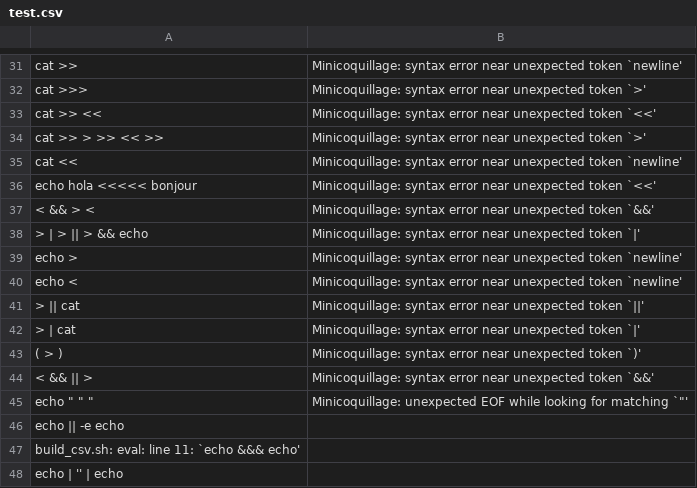
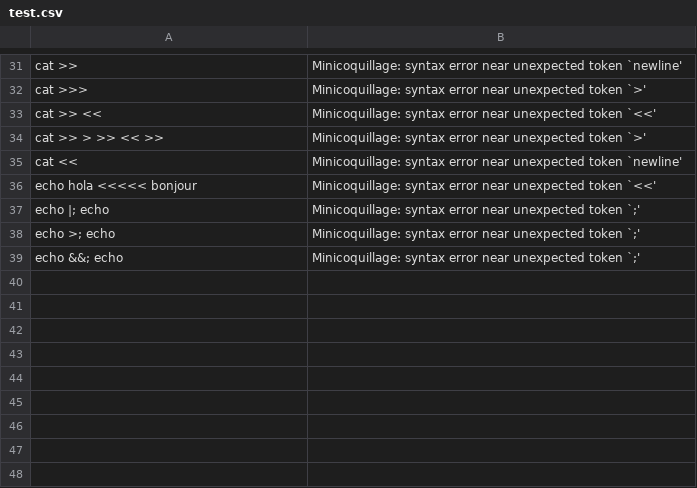
Before and after one commit to iluvshiwoon/Minicoquillage, a CSV file: Tokenizer/test.csv, drawn as a sheet; only a part is shown, gaps mark what is left out; removed rows and columns are numbered as before the commit, all else as after; the diff names each change by its address in the sheet, - before the commit and + after, or states it on an @@ line.

```diff
--- a/Tokenizer/test.csv
+++ b/Tokenizer/test.csv
-row 37: < && > < | Minicoquillage: syntax error near unexpected token `&&'
-row 38: > | > || > && echo | Minicoquillage: syntax error near unexpected token `|'
-row 39: echo > | Minicoquillage: syntax error near unexpected token `newline'
-row 40: echo < | Minicoquillage: syntax error near unexpected token `newline'
-row 41: > || cat | Minicoquillage: syntax error near unexpected token `||'
-row 42: > | cat | Minicoquillage: syntax error near unexpected token `|'
-row 43: ( > ) | Minicoquillage: syntax error near unexpected token `)'
-row 44: < && || > | Minicoquillage: syntax error near unexpected token `&&'
-row 45: echo " " " | Minicoquillage: unexpected EOF while looking for matching `"'
-row 46: echo || -e echo
-row 47: build_csv.sh: eval: line 11: `echo &&& echo'
-row 48: echo | '' | echo
+row 37: echo |; echo | Minicoquillage: syntax error near unexpected token `;'
+row 38: echo >; echo | Minicoquillage: syntax error near unexpected token `;'
+row 39: echo &&; echo | Minicoquillage: syntax error near unexpected token `;'
```
Also changed, not shown: 5 other files.
